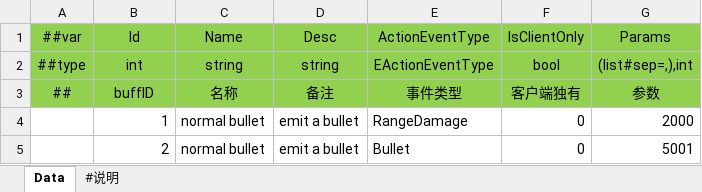
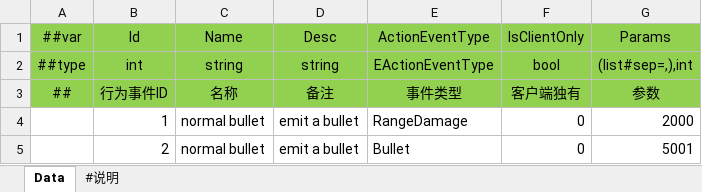
Before and after one commit to FlameskyDexive/XPlay, an Excel workbook: Unity/Assets/Config/Excel/Datas/ActionEventConfig.xlsx, sheet Data, drawn as a sheet; values as stored, in another font and other column widths than the file's, no borders; the diff names each change by its address in the sheet, - before the commit and + after, or states it on an @@ line.

```diff
--- a/Unity/Assets/Config/Excel/Datas/ActionEventConfig.xlsx (sheet Data)
+++ b/Unity/Assets/Config/Excel/Datas/ActionEventConfig.xlsx (sheet Data)
-B3 (Id): buffID
+B3 (Id): 行为事件ID
```
Also changed, not shown: 6 other files.
